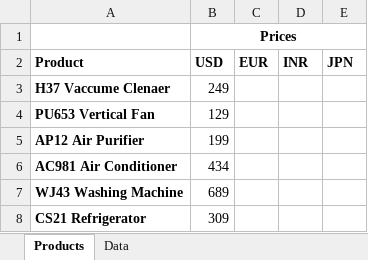
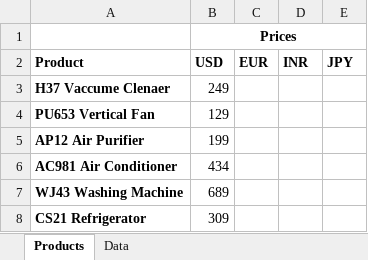
Before and after one commit to liberbell/py24, an Excel workbook: products.xlsx, sheet Products, drawn as a sheet; values as stored, in another font and other column widths than the file's, no borders; the diff names each change by its address in the sheet, - before the commit and + after, or states it on an @@ line.

Commit message:
products1

```diff
--- a/products.xlsx (sheet Products)
+++ b/products.xlsx (sheet Products)
-E2: JPN
+E2: JPY
```
